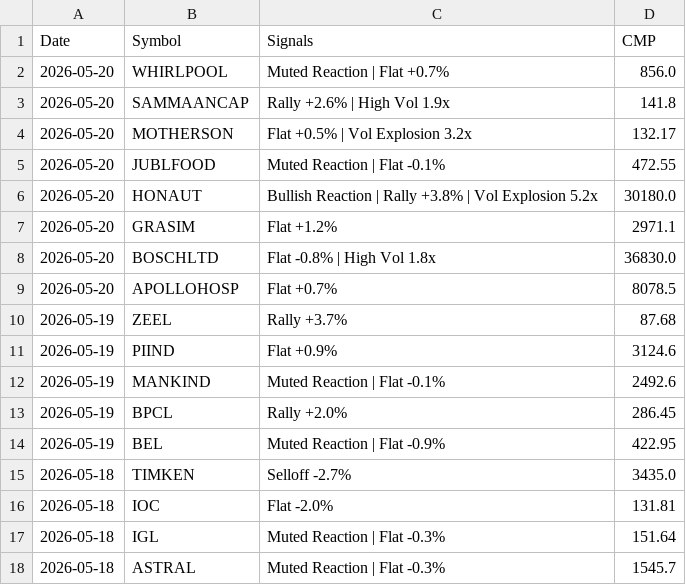
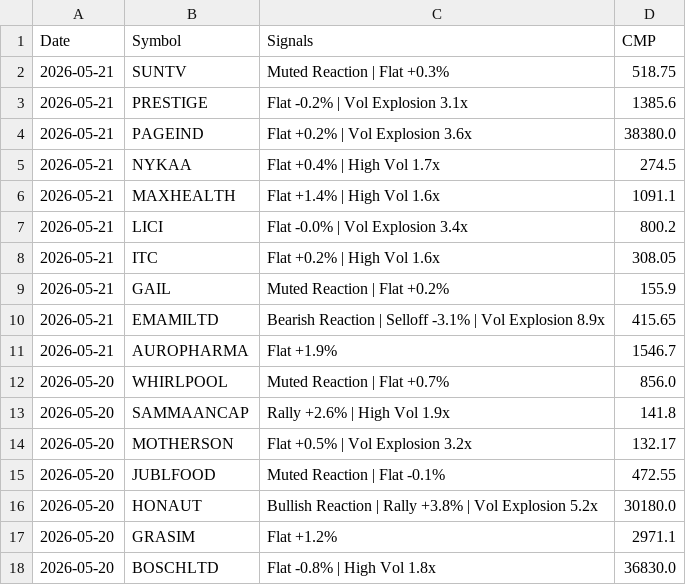
Before and after one commit to echelon26/quantex-subscription, a CSV file: quantex_logs/event_alpha.csv, drawn as a sheet; only a part is shown; the shorter side is filled out with more unchanged rows; the diff names each change by its address in the sheet, - before the commit and + after, or states it on an @@ line.

Commit message:
Event alpha scan: 2026-05-21 13:40 UTC

```diff
--- a/quantex_logs/event_alpha.csv
+++ b/quantex_logs/event_alpha.csv
+row 2: 2026-05-21 | SUNTV | Muted Reaction | Flat +0.3% | 518.75
+row 3: 2026-05-21 | PRESTIGE | Flat -0.2% | Vol Explosion 3.1x | 1385.6
+row 4: 2026-05-21 | PAGEIND | Flat +0.2% | Vol Explosion 3.6x | 38380.0
+row 5: 2026-05-21 | NYKAA | Flat +0.4% | High Vol 1.7x | 274.5
+row 6: 2026-05-21 | MAXHEALTH | Flat +1.4% | High Vol 1.6x | 1091.1
+row 7: 2026-05-21 | LICI | Flat -0.0% | Vol Explosion 3.4x | 800.2
+row 8: 2026-05-21 | ITC | Flat +0.2% | High Vol 1.6x | 308.05
+row 9: 2026-05-21 | GAIL | Muted Reaction | Flat +0.2% | 155.9
+row 10: 2026-05-21 | EMAMILTD | Bearish Reaction | Selloff -3.1% | Vol Explosion 8.9x | 415.65
+row 11: 2026-05-21 | AUROPHARMA | Flat +1.9% | 1546.7
```
Also changed, not shown: 1 other file.
